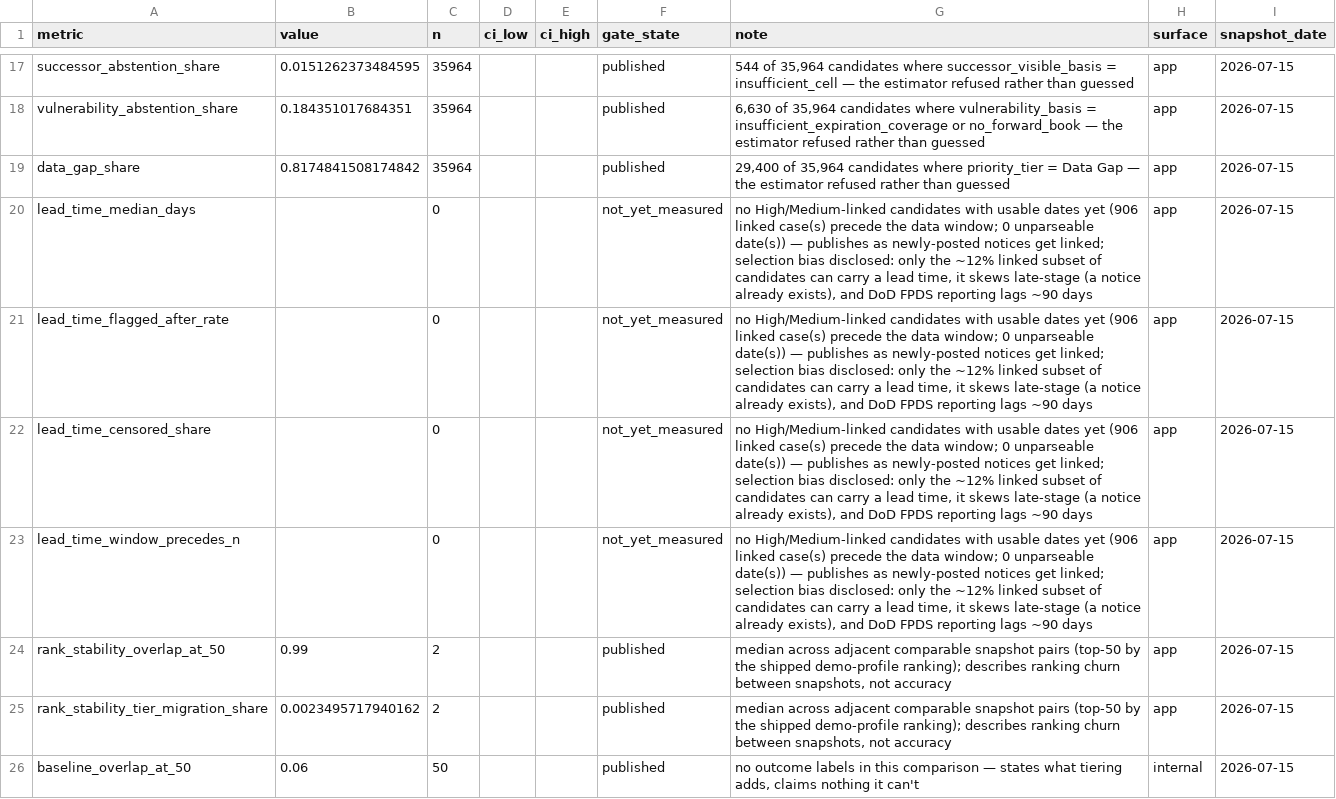
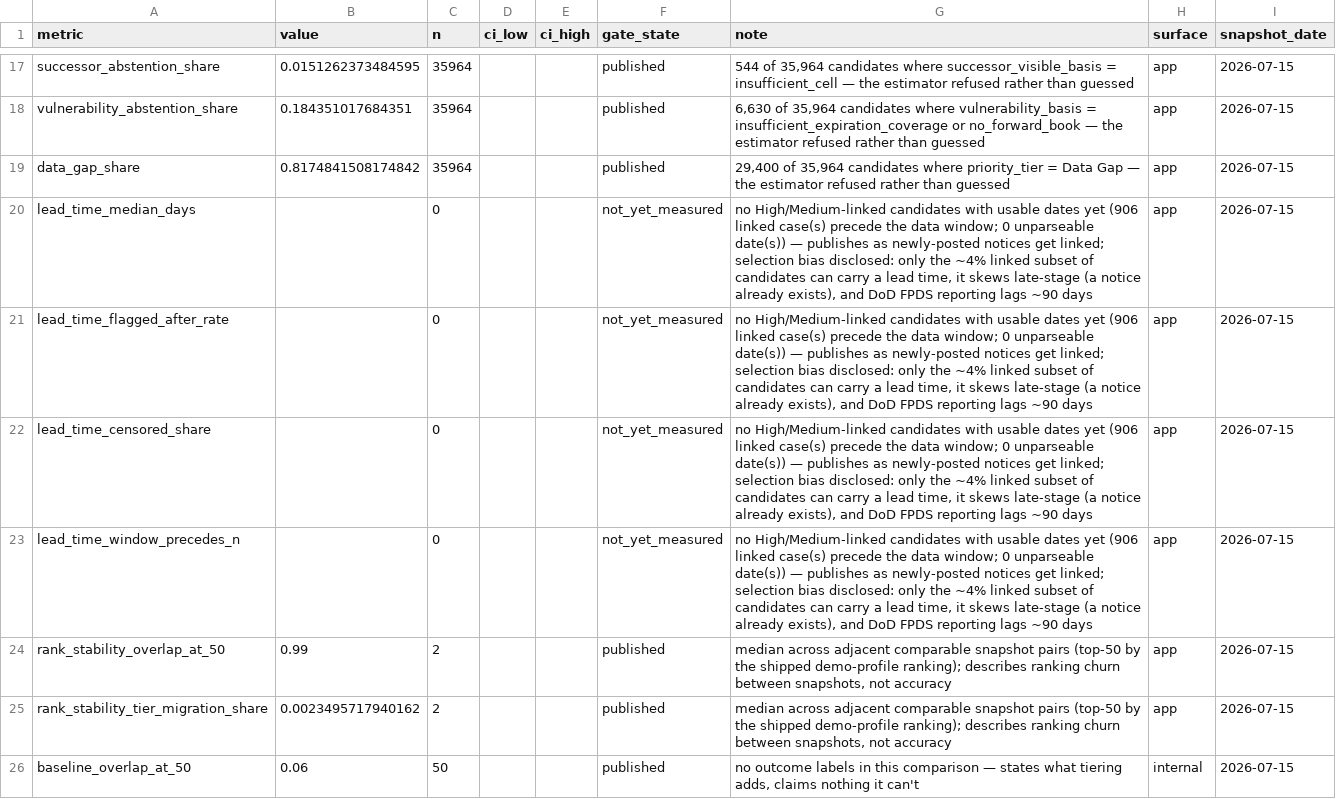
Before and after one commit to CJud25/GovConRadar, a CSV file: data/sample/trust_metrics_report.csv, drawn as a sheet; only a part is shown, gaps mark what is left out.

Commit message:
deploy: sync fixes (empty-result crash, price LaTeX, coverage note, Power BI wording, polish) — snapshot 2026-07-15

```diff
--- a/data/sample/trust_metrics_report.csv
+++ b/data/sample/trust_metrics_report.csv
@@ -19,6 +19,6 @@ vulnerability_abstention_share,0.184351017684351,35964,,,published,"6,630 of 35,
 data_gap_share,0.8174841508174842,35964,,,published,"29,400 of 35,964 candidates where priority_tier = Data Gap — the estimator refused rather than guessed",app,2026-07-15
-lead_time_median_days,,0,,,not_yet_measured,"no High/Medium-linked candidates with usable dates yet (906 linked case(s) precede the data window; 0 unparseable date(s)) — publishes as newly-posted notices get linked; selection bias disclosed: only the ~12% linked subset of candidates can carry a lead time, it skews late-stage (a notice already exists), and DoD FPDS reporting lags ~90 days",app,2026-07-15
-lead_time_flagged_after_rate,,0,,,not_yet_measured,"no High/Medium-linked candidates with usable dates yet (906 linked case(s) precede the data window; 0 unparseable date(s)) — publishes as newly-posted notices get linked; selection bias disclosed: only the ~12% linked subset of candidates can carry a lead time, it skews late-stage (a notice already exists), and DoD FPDS reporting lags ~90 days",app,2026-07-15
-lead_time_censored_share,,0,,,not_yet_measured,"no High/Medium-linked candidates with usable dates yet (906 linked case(s) precede the data window; 0 unparseable date(s)) — publishes as newly-posted notices get linked; selection bias disclosed: only the ~12% linked subset of candidates can carry a lead time, it skews late-stage (a notice already exists), and DoD FPDS reporting lags ~90 days",app,2026-07-15
-lead_time_window_precedes_n,,0,,,not_yet_measured,"no High/Medium-linked candidates with usable dates yet (906 linked case(s) precede the data window; 0 unparseable date(s)) — publishes as newly-posted notices get linked; selection bias disclosed: only the ~12% linked subset of candidates can carry a lead time, it skews late-stage (a notice already exists), and DoD FPDS reporting lags ~90 days",app,2026-07-15
+lead_time_median_days,,0,,,not_yet_measured,"no High/Medium-linked candidates with usable dates yet (906 linked case(s) precede the data window; 0 unparseable date(s)) — publishes as newly-posted notices get linked; selection bias disclosed: only the ~4% linked subset of candidates can carry a lead time, it skews late-stage (a notice already exists), and DoD FPDS reporting lags ~90 days",app,2026-07-15
+lead_time_flagged_after_rate,,0,,,not_yet_measured,"no High/Medium-linked candidates with usable dates yet (906 linked case(s) precede the data window; 0 unparseable date(s)) — publishes as newly-posted notices get linked; selection bias disclosed: only the ~4% linked subset of candidates can carry a lead time, it skews late-stage (a notice already exists), and DoD FPDS reporting lags ~90 days",app,2026-07-15
+lead_time_censored_share,,0,,,not_yet_measured,"no High/Medium-linked candidates with usable dates yet (906 linked case(s) precede the data window; 0 unparseable date(s)) — publishes as newly-posted notices get linked; selection bias disclosed: only the ~4% linked subset of candidates can carry a lead time, it skews late-stage (a notice already exists), and DoD FPDS reporting lags ~90 days",app,2026-07-15
+lead_time_window_precedes_n,,0,,,not_yet_measured,"no High/Medium-linked candidates with usable dates yet (906 linked case(s) precede the data window; 0 unparseable date(s)) — publishes as newly-posted notices get linked; selection bias disclosed: only the ~4% linked subset of candidates can carry a lead time, it skews late-stage (a notice already exists), and DoD FPDS reporting lags ~90 days",app,2026-07-15
 rank_stability_overlap_at_50,0.99,2,,,published,"median across adjacent comparable snapshot pairs (top-50 by the shipped demo-profile ranking); describes ranking churn between snapshots, not accuracy",app,2026-07-15
```
Also changed, not shown: streamlit_app/assets/sample_data/trust_metrics_report.csv, 37 other files.
